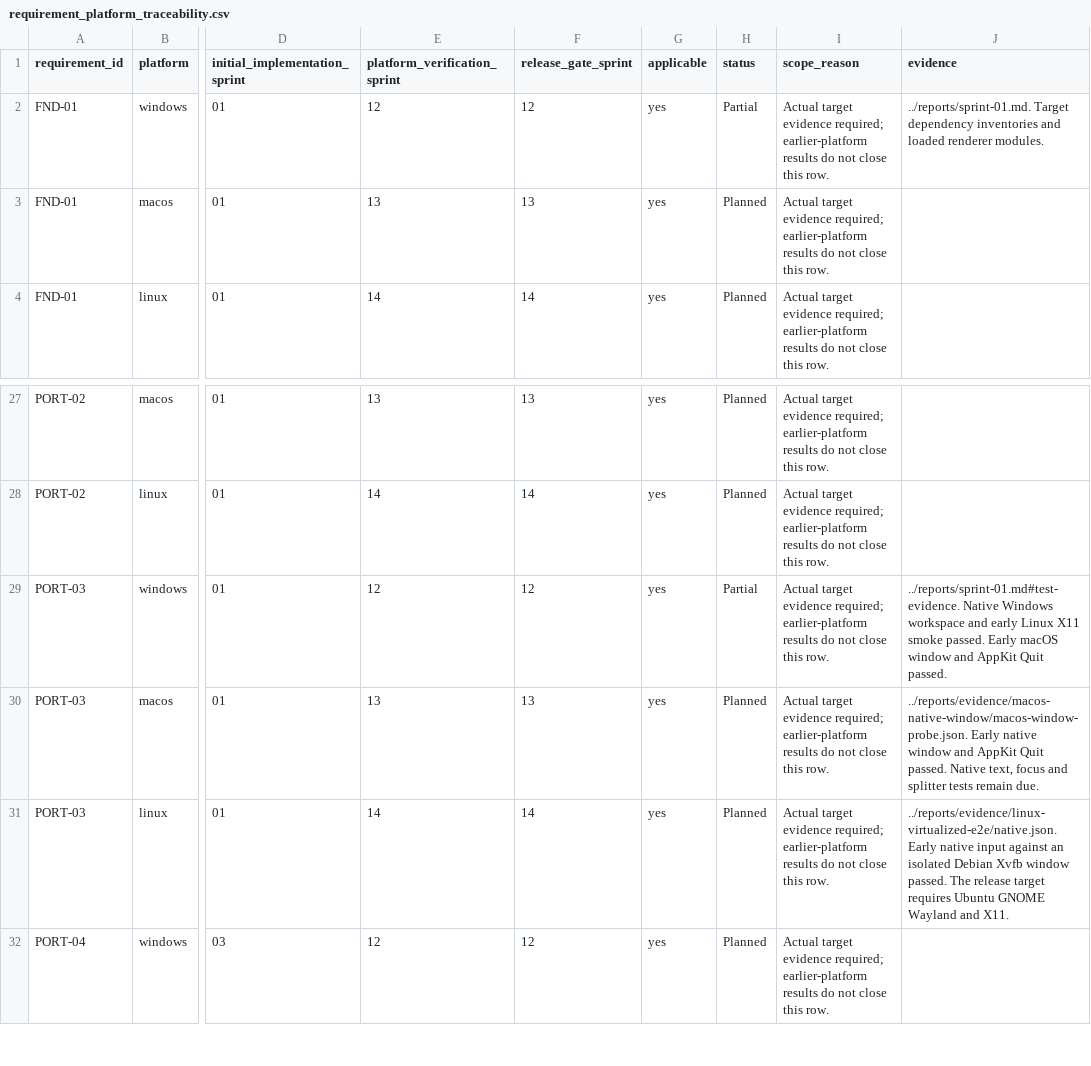
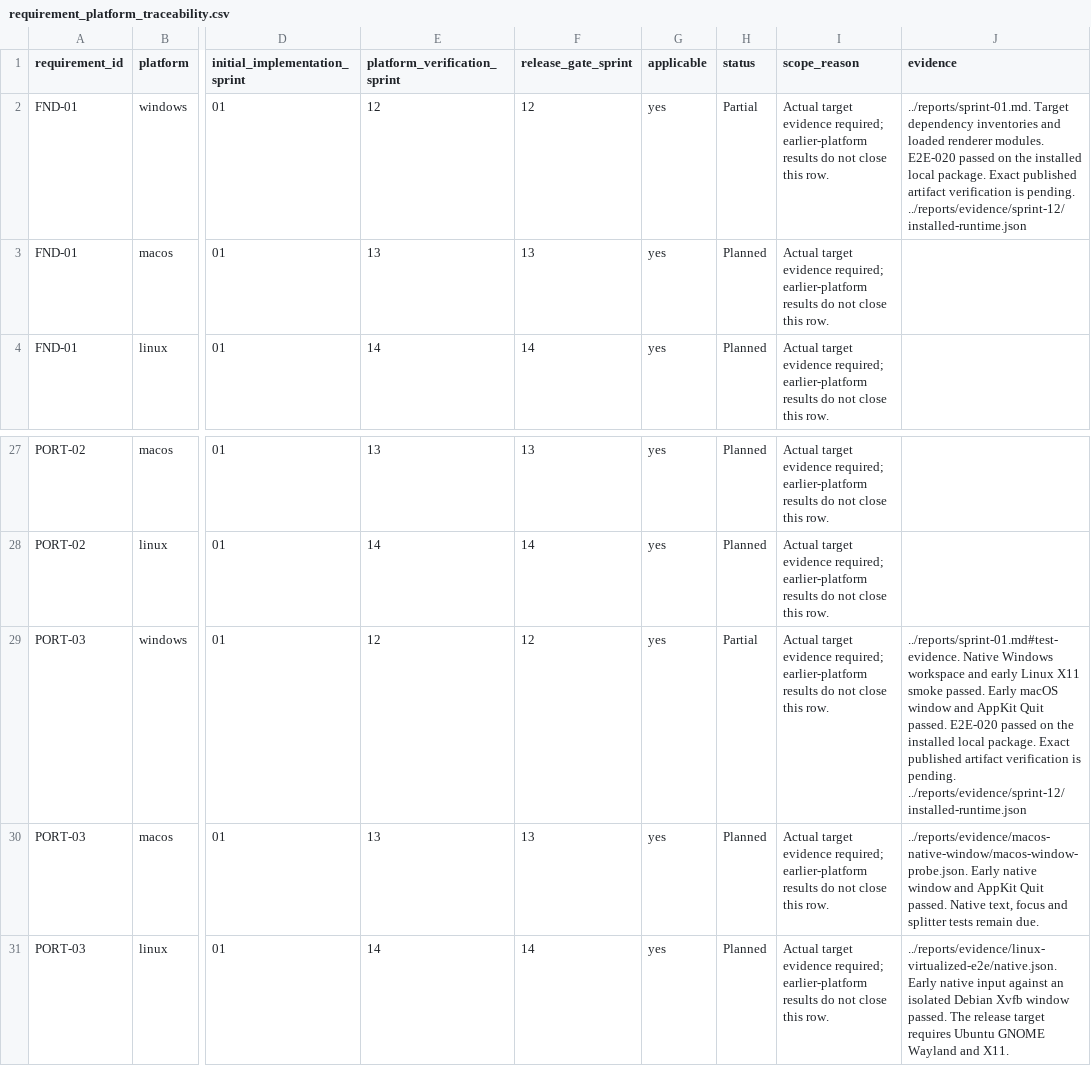
Before and after one commit to joshmarkovic/threadline, a CSV file: docs/spec/requirement_platform_traceability.csv, drawn as a sheet; only a part is shown, gaps mark what is left out; the shorter side is filled out with more unchanged rows; the diff names each change by its address in the sheet, - before the commit and + after, or states it on an @@ line.

Commit message:
(release) Record installed runtime verification
Retain the three native sampling phases and the positive and negative finalizer receipts for the local Windows package.

```diff
--- a/docs/spec/requirement_platform_traceability.csv
+++ b/docs/spec/requirement_platform_traceability.csv
-J2 (evidence): …renderer modules.
+J2 (evidence): …renderer modules. E2E-020 passed on the installed local package. Exact published artifact verification is pending. ../reports/evidence/sprint-12/installed-runtime.json
-J29 (evidence): …Quit passed.
+J29 (evidence): …Quit passed. E2E-020 passed on the installed local package. Exact published artifact verification is pending. ../reports/evidence/sprint-12/installed-runtime.json
```
Also changed, not shown: docs/spec/acceptance_platform_traceability.csv, docs/spec/test_platform_traceability.csv, 3 other files.
